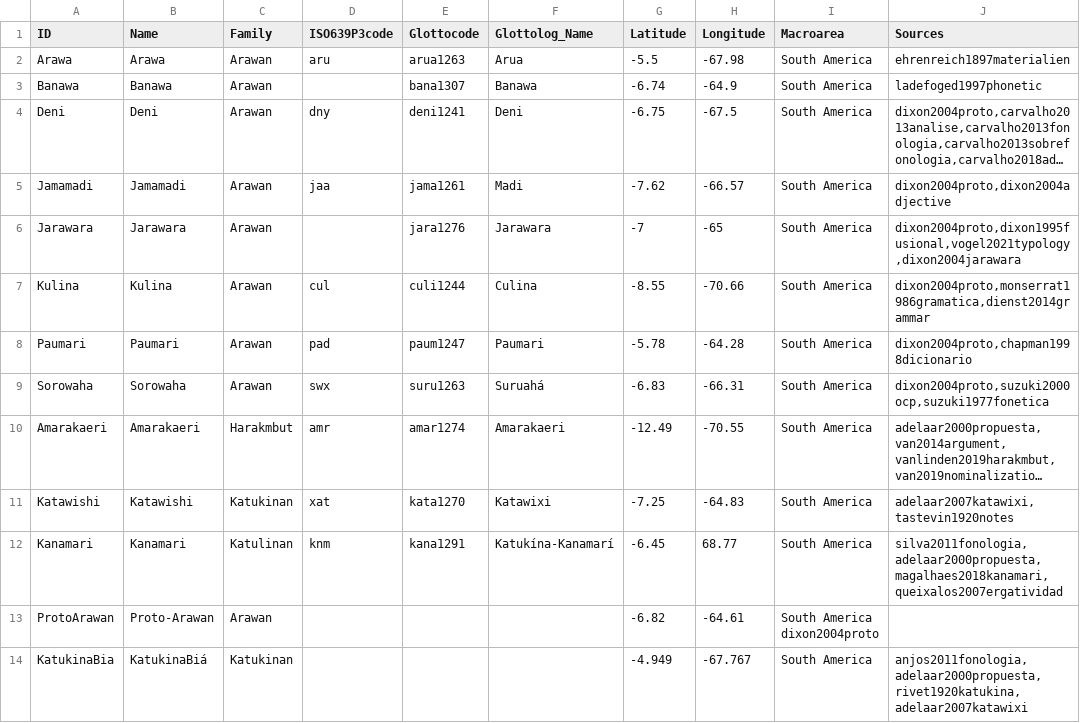
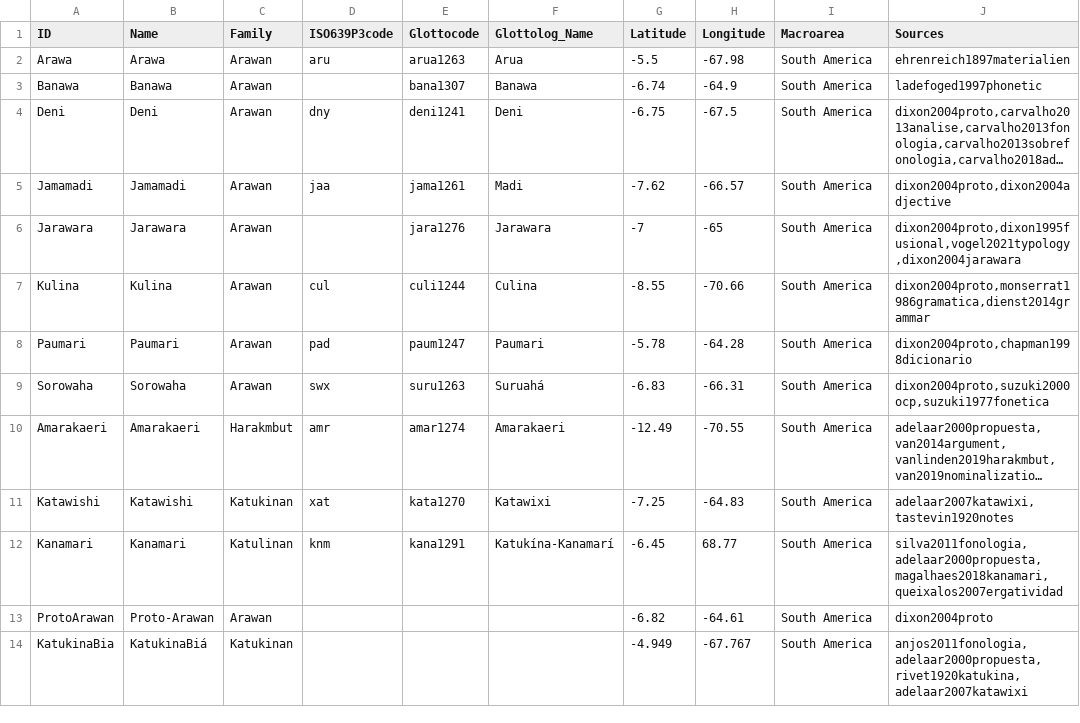
Before and after one commit to tupian-language-resources/kahd, a TSV file: etc/languages.tsv, drawn as a sheet; long unchanged cells end in ….

Commit message:
Update languages.tsv

```diff
--- a/etc/languages.tsv
+++ b/etc/languages.tsv
@@ -12,3 +12,3 @@ Katawishi	Katawishi	Katukinan	xat	kata1270	Katawixi	-7.25	-64.83	South America	a
 Kanamari	Kanamari	Katulinan	knm	kana1291	Katukína-Kanamarí	-6.45	68.77	South America	silva2011fonologia,adelaar2000propuesta,magalhaes2018kanamari,queixalos2007ergatividad
-ProtoArawan	Proto-Arawan	Arawan				-6.82	-64.61	South America dixon2004proto	
+ProtoArawan	Proto-Arawan	Arawan				-6.82	-64.61	South America	dixon2004proto	
 KatukinaBia	KatukinaBiá	Katukinan				-4.949	-67.767	South America	anjos2011fonologia,adelaar2000propuesta,rivet1920katukina,adelaar2007katawixi
```
